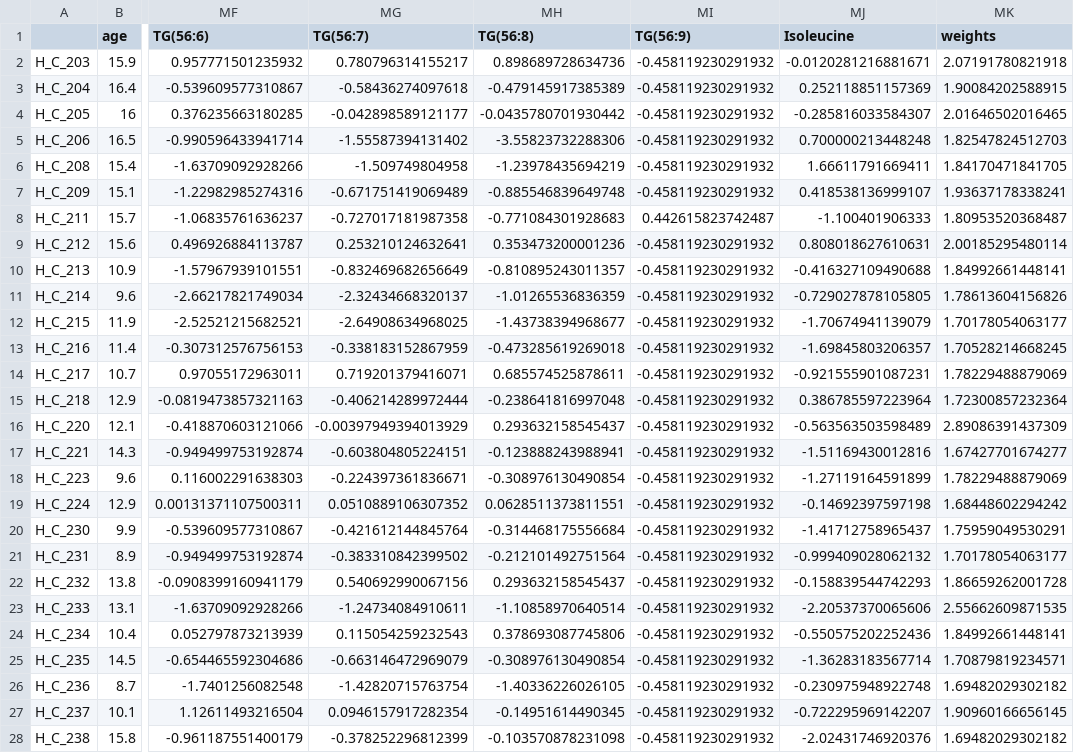
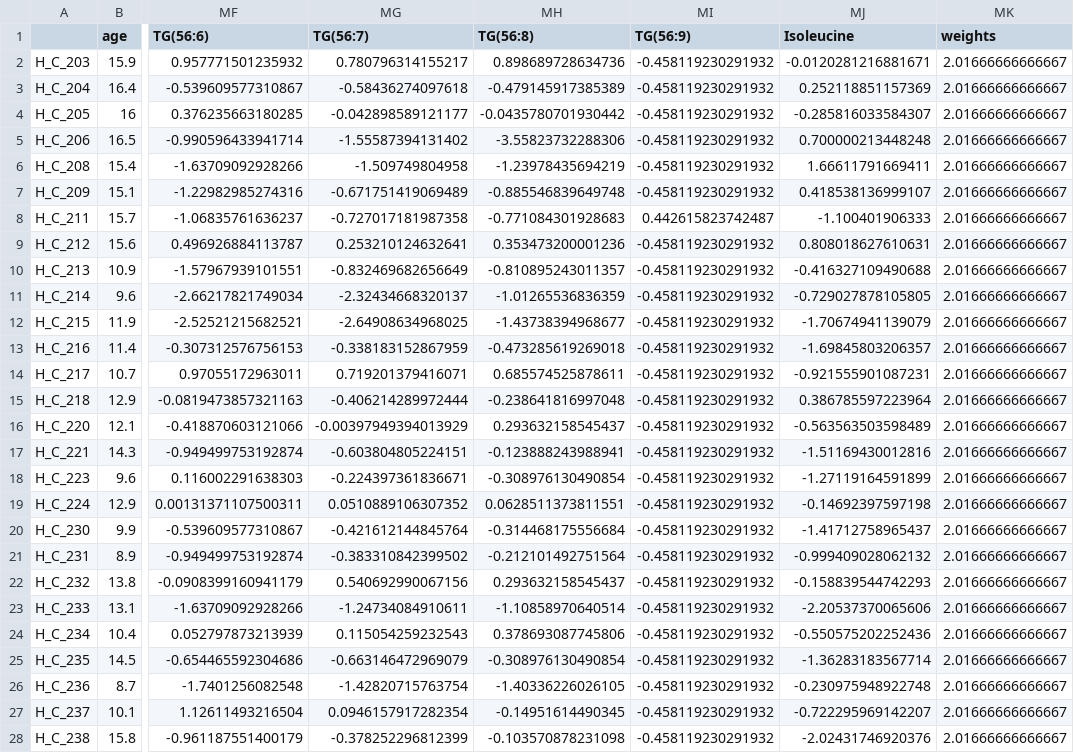
Before and after one commit to KeshavKumarSrinivasa/UGent_Bias_Correction_App, a CSV file: data_with_weights.csv, drawn as a sheet; only a part is shown, gaps mark what is left out; the diff covers the shown part only; the diff names each change by its address in the sheet, - before the commit and + after, or states it on an @@ line.

```diff
--- a/data_with_weights.csv
+++ b/data_with_weights.csv
-MK2 (weights): 2.07191780821918
+MK2 (weights): 2.01666666666667
-MK3 (weights): 1.90084202588915
+MK3 (weights): 2.01666666666667
-MK4 (weights): 2.01646502016465
+MK4 (weights): 2.01666666666667
-MK5 (weights): 1.82547824512703
+MK5 (weights): 2.01666666666667
-MK6 (weights): 1.84170471841705
+MK6 (weights): 2.01666666666667
-MK7 (weights): 1.93637178338241
+MK7 (weights): 2.01666666666667
-MK8 (weights): 1.80953520368487
+MK8 (weights): 2.01666666666667
-MK9 (weights): 2.00185295480114
+MK9 (weights): 2.01666666666667
-MK10 (weights): 1.84992661448141
+MK10 (weights): 2.01666666666667
-MK11 (weights): 1.78613604156826
+MK11 (weights): 2.01666666666667
-MK12 (weights): 1.70178054063177
+MK12 (weights): 2.01666666666667
-MK13 (weights): 1.70528214668245
+MK13 (weights): 2.01666666666667
-MK14 (weights): 1.78229488879069
+MK14 (weights): 2.01666666666667
-MK15 (weights): 1.72300857232364
+MK15 (weights): 2.01666666666667
-MK16 (weights): 2.89086391437309
+MK16 (weights): 2.01666666666667
-MK17 (weights): 1.67427701674277
+MK17 (weights): 2.01666666666667
-MK18 (weights): 1.78229488879069
+MK18 (weights): 2.01666666666667
-MK19 (weights): 1.68448602294242
+MK19 (weights): 2.01666666666667
-MK20 (weights): 1.75959049530291
+MK20 (weights): 2.01666666666667
-MK21 (weights): 1.70178054063177
+MK21 (weights): 2.01666666666667
-MK22 (weights): 1.86659262001728
+MK22 (weights): 2.01666666666667
-MK23 (weights): 2.55662609871535
+MK23 (weights): 2.01666666666667
-MK24 (weights): 1.84992661448141
+MK24 (weights): 2.01666666666667
-MK25 (weights): 1.70879819234571
+MK25 (weights): 2.01666666666667
-MK26 (weights): 1.69482029302182
+MK26 (weights): 2.01666666666667
-MK27 (weights): 1.90960166656145
+MK27 (weights): 2.01666666666667
-MK28 (weights): 1.69482029302182
+MK28 (weights): 2.01666666666667
```
Also changed, not shown: 94 edited cells elsewhere in this file, all_coefficients.csv, univariate_analysis.csv, 6 other files.
